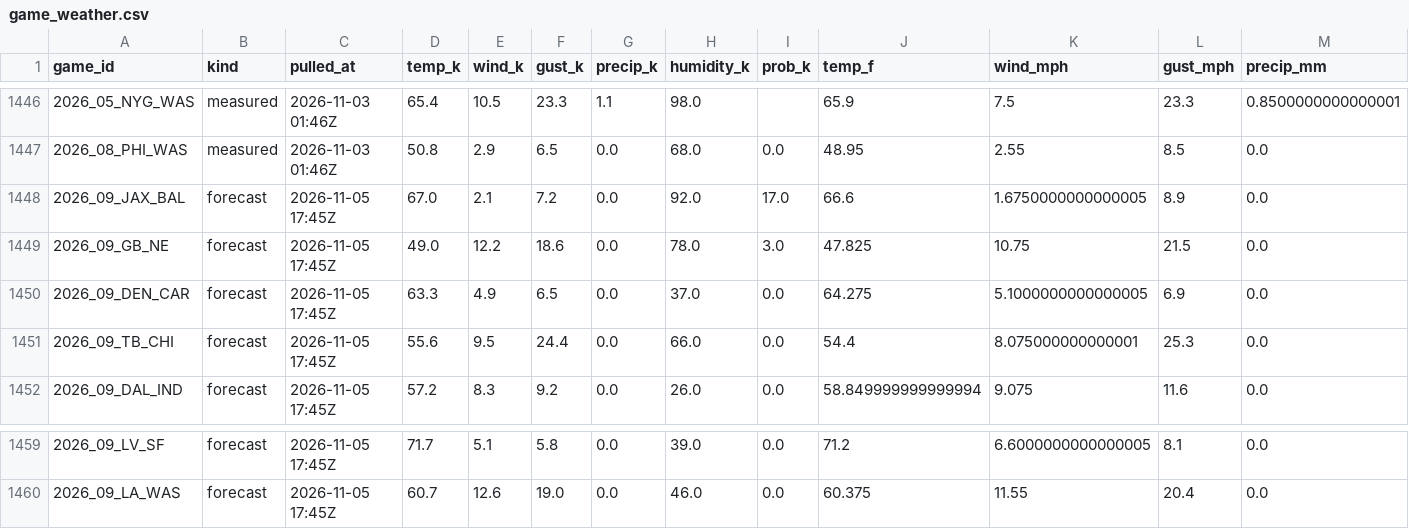
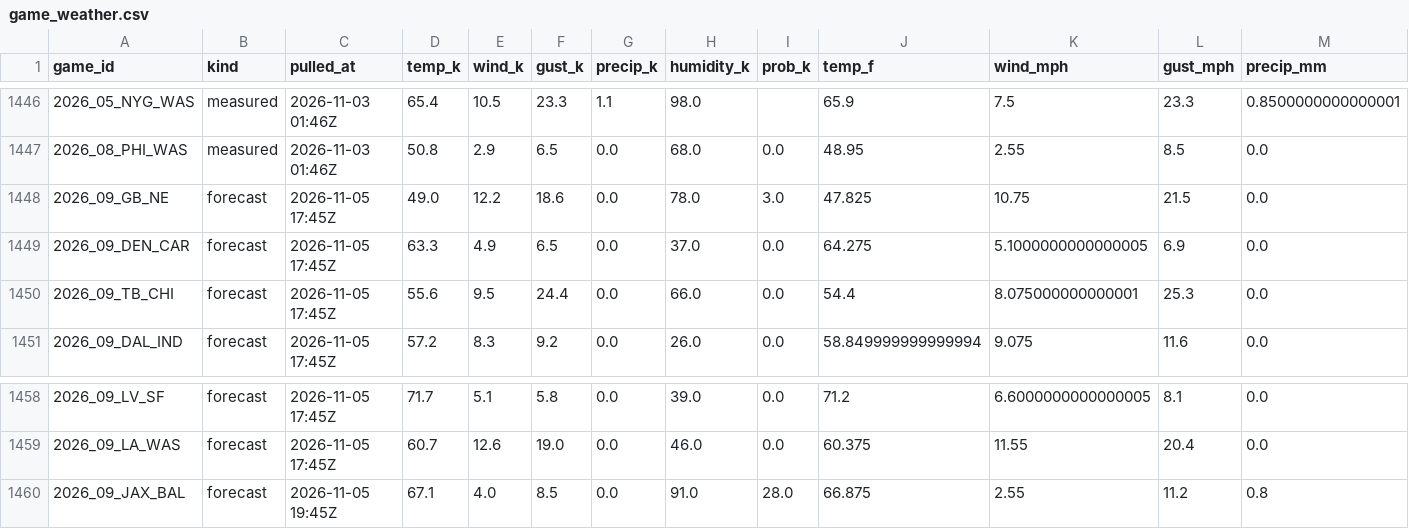
Before and after one commit to WeakLearners/nfl-props, a CSV file: data/weather/game_weather.csv, drawn as a sheet; only a part is shown, gaps mark what is left out; removed rows and columns are numbered as before the commit, all else as after; rows hold the shown columns only; the diff names each change by its address in the sheet, - before the commit and + after, or states it on an @@ line.

```diff
--- a/data/weather/game_weather.csv
+++ b/data/weather/game_weather.csv
-row 1448: 2026_09_JAX_BAL | forecast | 2026-11-05 17:45Z | 67.0 | 2.1 | 7.2 | 0.0 | 92.0 | 17.0 | 66.6 | 1.6750000000000005 | 8.9 | 0.0
+row 1460: 2026_09_JAX_BAL | forecast | 2026-11-05 19:45Z | 67.1 | 4.0 | 8.5 | 0.0 | 91.0 | 28.0 | 66.875 | 2.55 | 11.2 | 0.8
```
Also changed, not shown: data/weather/forecast_log.csv.
